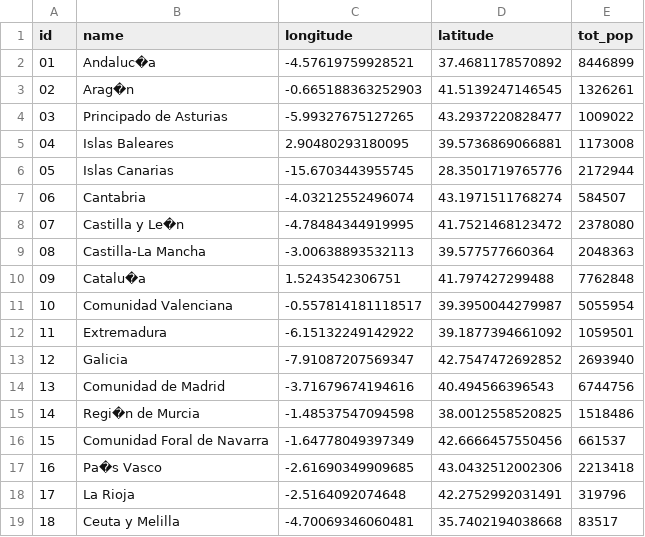
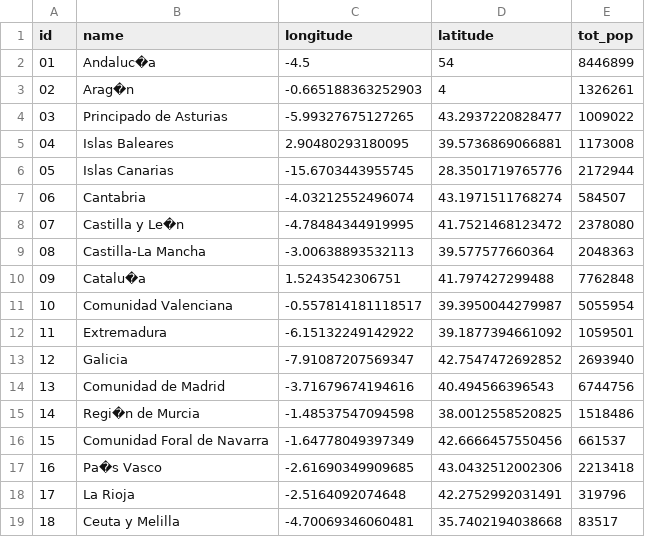
Before and after one commit to costpetrides/Atmospheric-Boundary-Layer, a CSV file: LIDAR/532nm.csv, drawn as a sheet.

Commit message:
Update 532nm.csv

```diff
--- a/LIDAR/532nm.csv
+++ b/LIDAR/532nm.csv
@@ -1,4 +1,4 @@
 "id","name","longitude","latitude","tot_pop"
-"01","Andaluc�a",-4.57619759928521,37.4681178570892,8446899
-"02","Arag�n",-0.665188363252903,41.5139247146545,1326261
+"01","Andaluc�a",-4.5,54,8446899
+"02","Arag�n",-0.665188363252903,4,1326261
 "03","Principado de Asturias",-5.99327675127265,43.2937220828477,1009022
```
